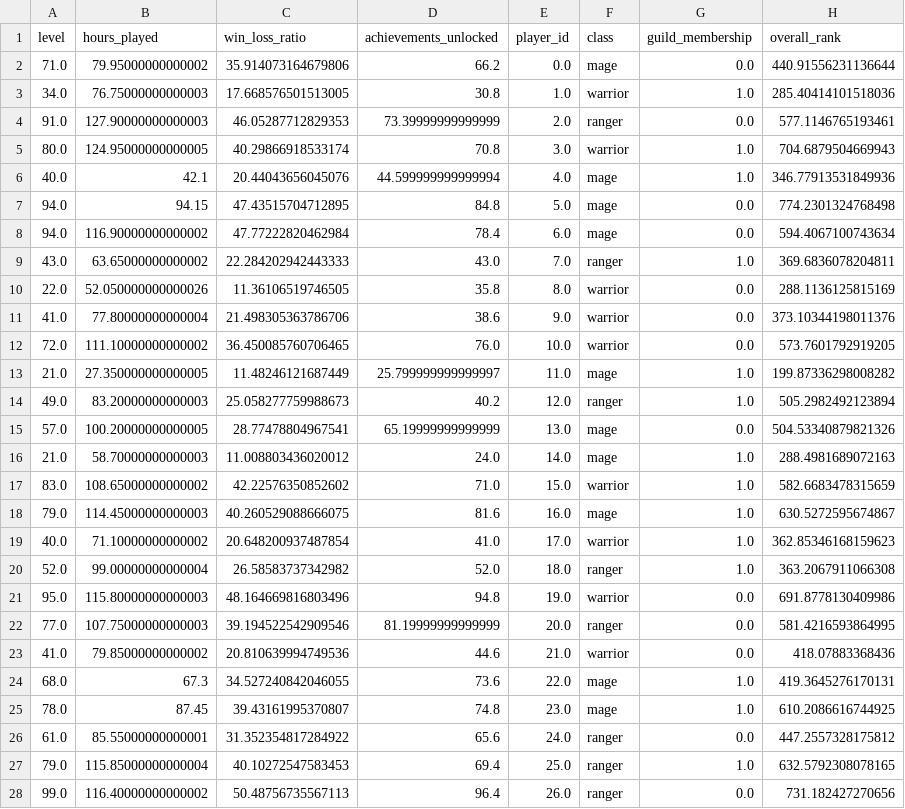
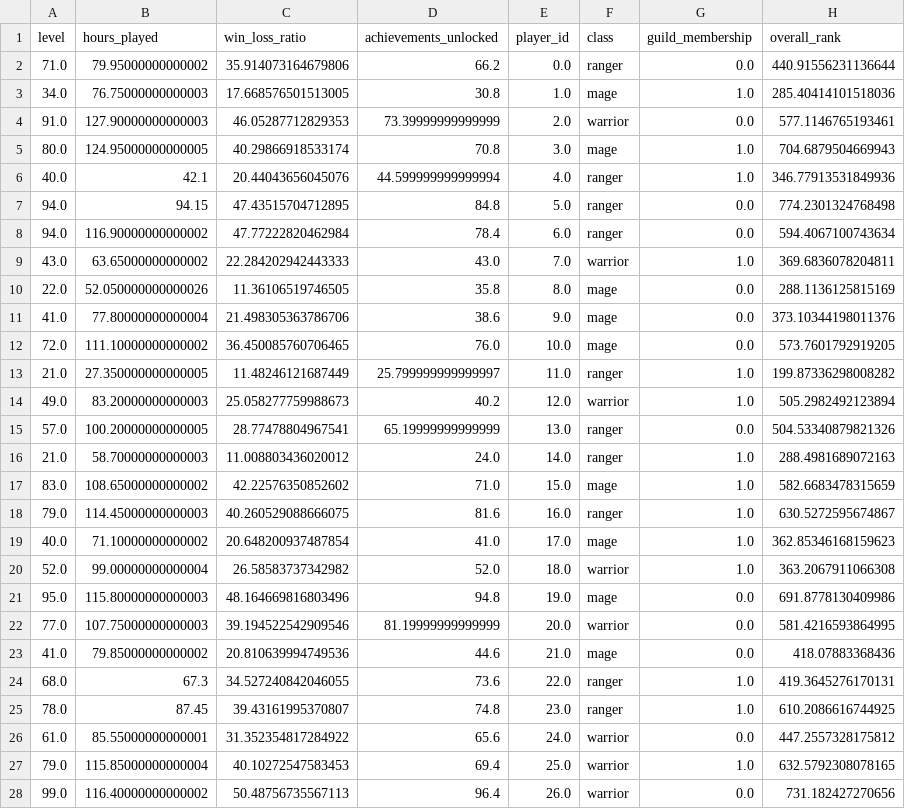
Before and after one commit to lettucegoblin/Machine-Learning-Gallery, a CSV file: mmorpg_player_stats.csv, drawn as a sheet; only a part is shown; the diff covers the shown part only.

Commit message:
DatasetBuilder to auto encode and decode

```diff
--- a/mmorpg_player_stats.csv
+++ b/mmorpg_player_stats.csv
@@ -1,28 +1,28 @@
 level,hours_played,win_loss_ratio,achievements_unlocked,player_id,class,guild_membership,overall_rank
-71.0,79.95000000000002,35.914073164679806,66.2,0.0,mage,0.0,440.91556231136644
-34.0,76.75000000000003,17.668576501513005,30.8,1.0,warrior,1.0,285.40414101518036
-91.0,127.90000000000003,46.05287712829353,73.39999999999999,2.0,ranger,0.0,577.1146765193461
-80.0,124.95000000000005,40.29866918533174,70.8,3.0,warrior,1.0,704.6879504669943
-40.0,42.1,20.44043656045076,44.599999999999994,4.0,mage,1.0,346.77913531849936
-94.0,94.15,47.43515704712895,84.8,5.0,mage,0.0,774.2301324768498
-94.0,116.90000000000002,47.77222820462984,78.4,6.0,mage,0.0,594.4067100743634
-43.0,63.65000000000002,22.284202942443333,43.0,7.0,ranger,1.0,369.6836078204811
-22.0,52.050000000000026,11.36106519746505,35.8,8.0,warrior,0.0,288.1136125815169
-41.0,77.80000000000004,21.498305363786706,38.6,9.0,warrior,0.0,373.10344198011376
-72.0,111.10000000000002,36.450085760706465,76.0,10.0,warrior,0.0,573.7601792919205
-21.0,27.350000000000005,11.48246121687449,25.799999999999997,11.0,mage,1.0,199.87336298008282
-49.0,83.20000000000003,25.058277759988673,40.2,12.0,ranger,1.0,505.2982492123894
-57.0,100.20000000000005,28.77478804967541,65.19999999999999,13.0,mage,0.0,504.53340879821326
-21.0,58.70000000000003,11.008803436020012,24.0,14.0,mage,1.0,288.4981689072163
-83.0,108.65000000000002,42.22576350852602,71.0,15.0,warrior,1.0,582.6683478315659
-79.0,114.45000000000003,40.260529088666075,81.6,16.0,mage,1.0,630.5272595674867
-40.0,71.10000000000002,20.648200937487854,41.0,17.0,warrior,1.0,362.85346168159623
-52.0,99.00000000000004,26.58583737342982,52.0,18.0,ranger,1.0,363.2067911066308
-95.0,115.80000000000003,48.164669816803496,94.8,19.0,warrior,0.0,691.8778130409986
-77.0,107.75000000000003,39.194522542909546,81.19999999999999,20.0,ranger,0.0,581.4216593864995
-41.0,79.85000000000002,20.810639994749536,44.6,21.0,warrior,0.0,418.07883368436
-68.0,67.3,34.527240842046055,73.6,22.0,mage,1.0,419.3645276170131
-78.0,87.45,39.43161995370807,74.8,23.0,mage,1.0,610.2086616744925
-61.0,85.55000000000001,31.352354817284922,65.6,24.0,ranger,0.0,447.2557328175812
-79.0,115.85000000000004,40.10272547583453,69.4,25.0,ranger,1.0,632.5792308078165
-99.0,116.40000000000002,50.48756735567113,96.4,26.0,ranger,0.0,731.182427270656
+71.0,79.95000000000002,35.914073164679806,66.2,0.0,ranger,0.0,440.91556231136644
+34.0,76.75000000000003,17.668576501513005,30.8,1.0,mage,1.0,285.40414101518036
+91.0,127.90000000000003,46.05287712829353,73.39999999999999,2.0,warrior,0.0,577.1146765193461
+80.0,124.95000000000005,40.29866918533174,70.8,3.0,mage,1.0,704.6879504669943
+40.0,42.1,20.44043656045076,44.599999999999994,4.0,ranger,1.0,346.77913531849936
+94.0,94.15,47.43515704712895,84.8,5.0,ranger,0.0,774.2301324768498
+94.0,116.90000000000002,47.77222820462984,78.4,6.0,ranger,0.0,594.4067100743634
+43.0,63.65000000000002,22.284202942443333,43.0,7.0,warrior,1.0,369.6836078204811
+22.0,52.050000000000026,11.36106519746505,35.8,8.0,mage,0.0,288.1136125815169
+41.0,77.80000000000004,21.498305363786706,38.6,9.0,mage,0.0,373.10344198011376
+72.0,111.10000000000002,36.450085760706465,76.0,10.0,mage,0.0,573.7601792919205
+21.0,27.350000000000005,11.48246121687449,25.799999999999997,11.0,ranger,1.0,199.87336298008282
+49.0,83.20000000000003,25.058277759988673,40.2,12.0,warrior,1.0,505.2982492123894
+57.0,100.20000000000005,28.77478804967541,65.19999999999999,13.0,ranger,0.0,504.53340879821326
+21.0,58.70000000000003,11.008803436020012,24.0,14.0,ranger,1.0,288.4981689072163
+83.0,108.65000000000002,42.22576350852602,71.0,15.0,mage,1.0,582.6683478315659
+79.0,114.45000000000003,40.260529088666075,81.6,16.0,ranger,1.0,630.5272595674867
+40.0,71.10000000000002,20.648200937487854,41.0,17.0,mage,1.0,362.85346168159623
+52.0,99.00000000000004,26.58583737342982,52.0,18.0,warrior,1.0,363.2067911066308
+95.0,115.80000000000003,48.164669816803496,94.8,19.0,mage,0.0,691.8778130409986
+77.0,107.75000000000003,39.194522542909546,81.19999999999999,20.0,warrior,0.0,581.4216593864995
+41.0,79.85000000000002,20.810639994749536,44.6,21.0,mage,0.0,418.07883368436
+68.0,67.3,34.527240842046055,73.6,22.0,ranger,1.0,419.3645276170131
+78.0,87.45,39.43161995370807,74.8,23.0,ranger,1.0,610.2086616744925
+61.0,85.55000000000001,31.352354817284922,65.6,24.0,warrior,0.0,447.2557328175812
+79.0,115.85000000000004,40.10272547583453,69.4,25.0,warrior,1.0,632.5792308078165
+99.0,116.40000000000002,50.48756735567113,96.4,26.0,warrior,0.0,731.182427270656
```
Also changed, not shown: 73 edited cells elsewhere in this file, 6 other files.
